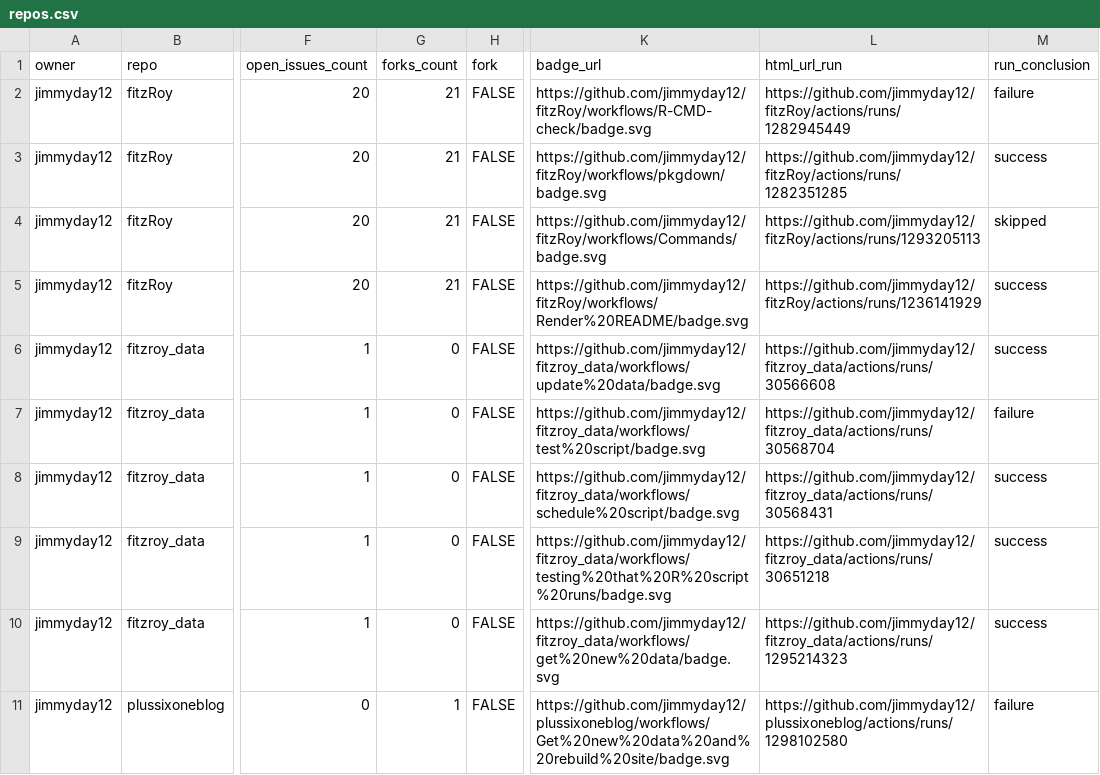
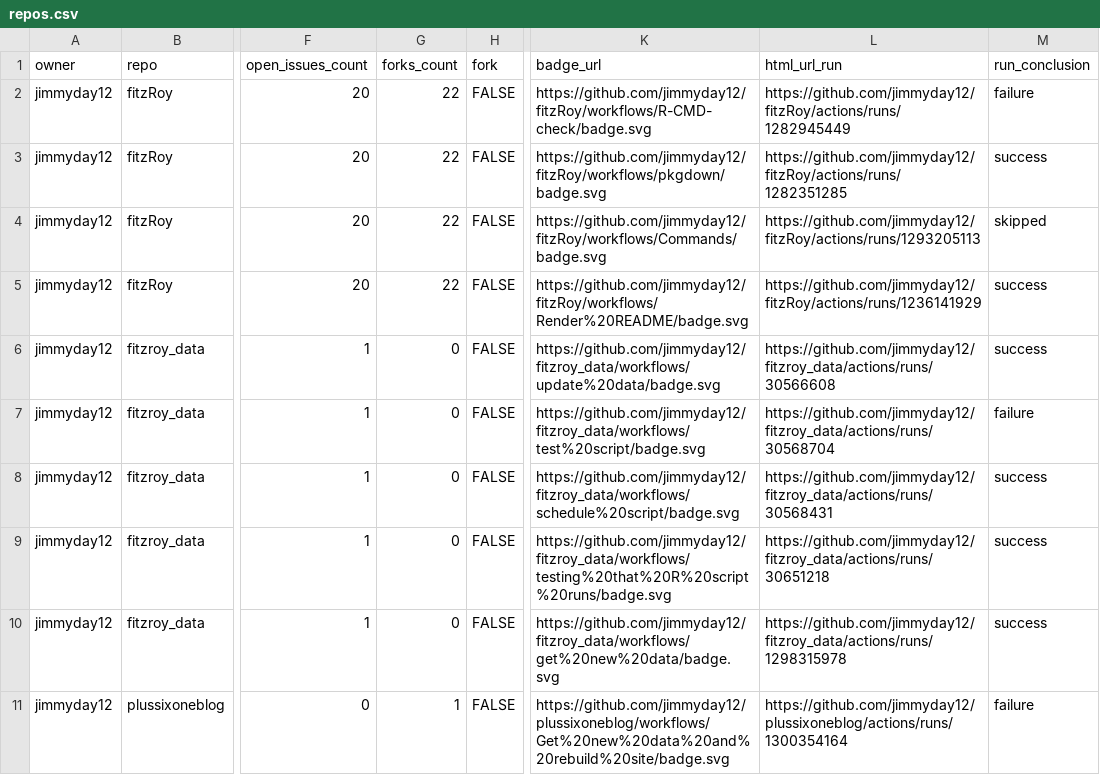
Before and after one commit to jimmyday12/status, a CSV file: repos.csv, drawn as a sheet; only a part is shown, gaps mark what is left out; the diff names each change by its address in the sheet, - before the commit and + after, or states it on an @@ line.

```diff
--- a/repos.csv
+++ b/repos.csv
-G2:G5 (forks_count): 21
+G2:G5 (forks_count): 22
-L10 (html_url_run): https://github.com/jimmyday12/fitzroy_data/actions/runs/1295214323
+L10 (html_url_run): https://github.com/jimmyday12/fitzroy_data/actions/runs/1298315978
-L11 (html_url_run): https://github.com/jimmyday12/plussixoneblog/actions/runs/1298102580
+L11 (html_url_run): https://github.com/jimmyday12/plussixoneblog/actions/runs/1300354164
```
Also changed, not shown: 1 other file.
